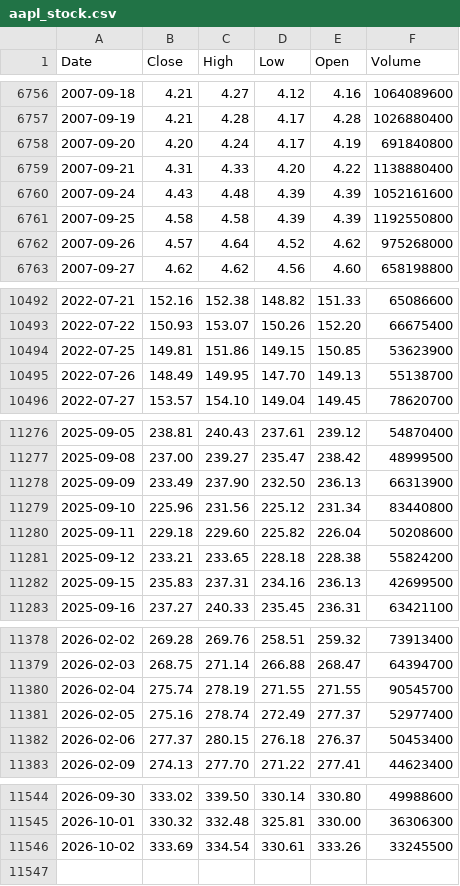
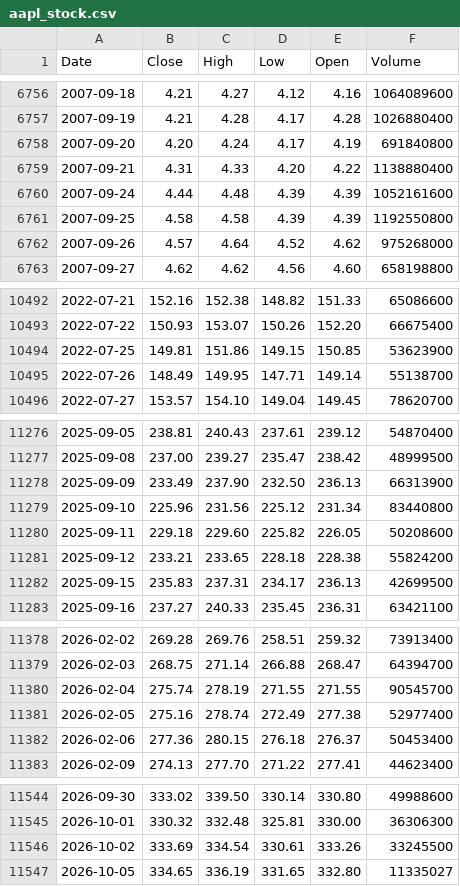
Before and after one commit to deraficionado-gif/stocks, a CSV file: data/aapl_stock.csv, drawn as a sheet; only a part is shown, gaps mark what is left out; the diff covers the shown part only.

```diff
--- a/data/aapl_stock.csv
+++ b/data/aapl_stock.csv
@@ -6759,3 +6759,3 @@ Date,Close,High,Low,Open,Volume
 2007-09-21,4.31,4.33,4.20,4.22,1138880400
-2007-09-24,4.43,4.48,4.39,4.39,1052161600
+2007-09-24,4.44,4.48,4.39,4.39,1052161600
 2007-09-25,4.58,4.58,4.39,4.39,1192550800
@@ -10494,3 +10494,3 @@ Date,Close,High,Low,Open,Volume
 2022-07-25,149.81,151.86,149.15,150.85,53623900
-2022-07-26,148.49,149.95,147.70,149.13,55138700
+2022-07-26,148.49,149.95,147.71,149.14,55138700
 2022-07-27,153.57,154.10,149.04,149.45,78620700
@@ -11279,5 +11279,5 @@ Date,Close,High,Low,Open,Volume
 2025-09-10,225.96,231.56,225.12,231.34,83440800
-2025-09-11,229.18,229.60,225.82,226.04,50208600
+2025-09-11,229.18,229.60,225.82,226.05,50208600
 2025-09-12,233.21,233.65,228.18,228.38,55824200
-2025-09-15,235.83,237.31,234.16,236.13,42699500
+2025-09-15,235.83,237.31,234.17,236.13,42699500
 2025-09-16,237.27,240.33,235.45,236.31,63421100
@@ -11380,4 +11380,4 @@ Date,Close,High,Low,Open,Volume
 2026-02-04,275.74,278.19,271.55,271.55,90545700
-2026-02-05,275.16,278.74,272.49,277.37,52977400
-2026-02-06,277.37,280.15,276.18,276.37,50453400
+2026-02-05,275.16,278.74,272.49,277.38,52977400
+2026-02-06,277.36,280.15,276.18,276.37,50453400
 2026-02-09,274.13,277.70,271.22,277.41,44623400
@@ -11546 +11546,2 @@ Date,Close,High,Low,Open,Volume
 2026-10-02,333.69,334.54,330.61,333.26,33245500
+2026-10-05,334.65,336.19,331.65,332.80,11335027
```
Also changed, not shown: 8 edited cells elsewhere in this file, data/msft_stock.csv.
